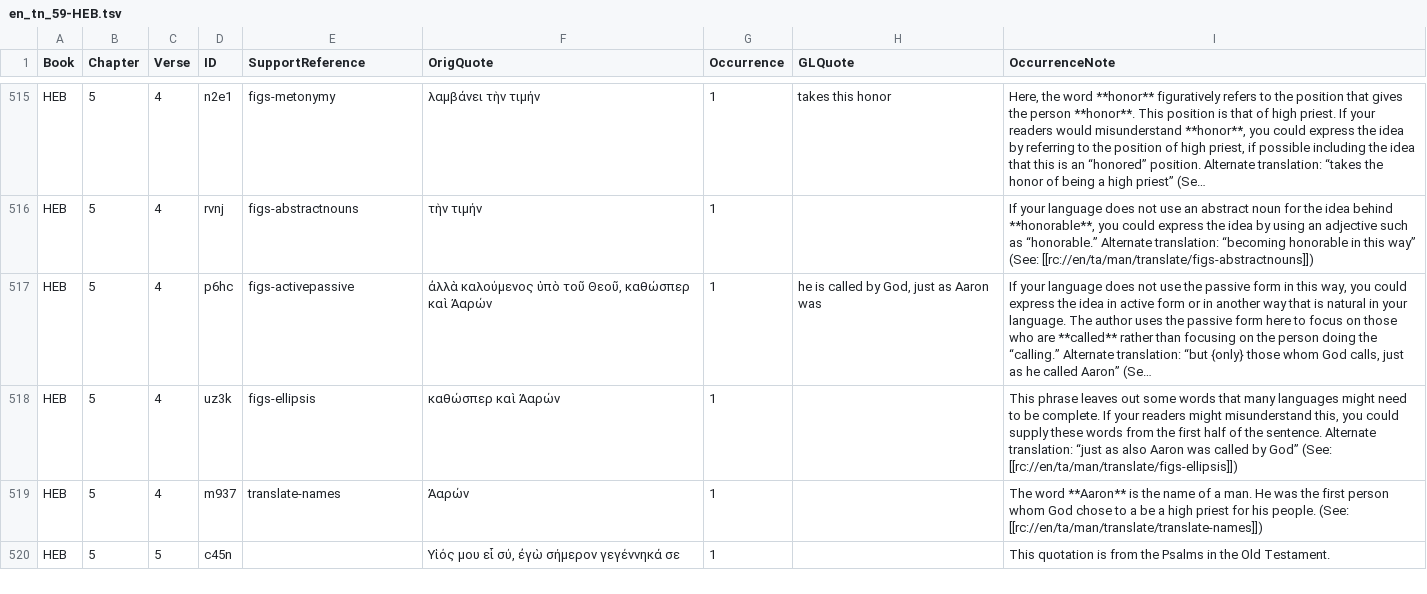
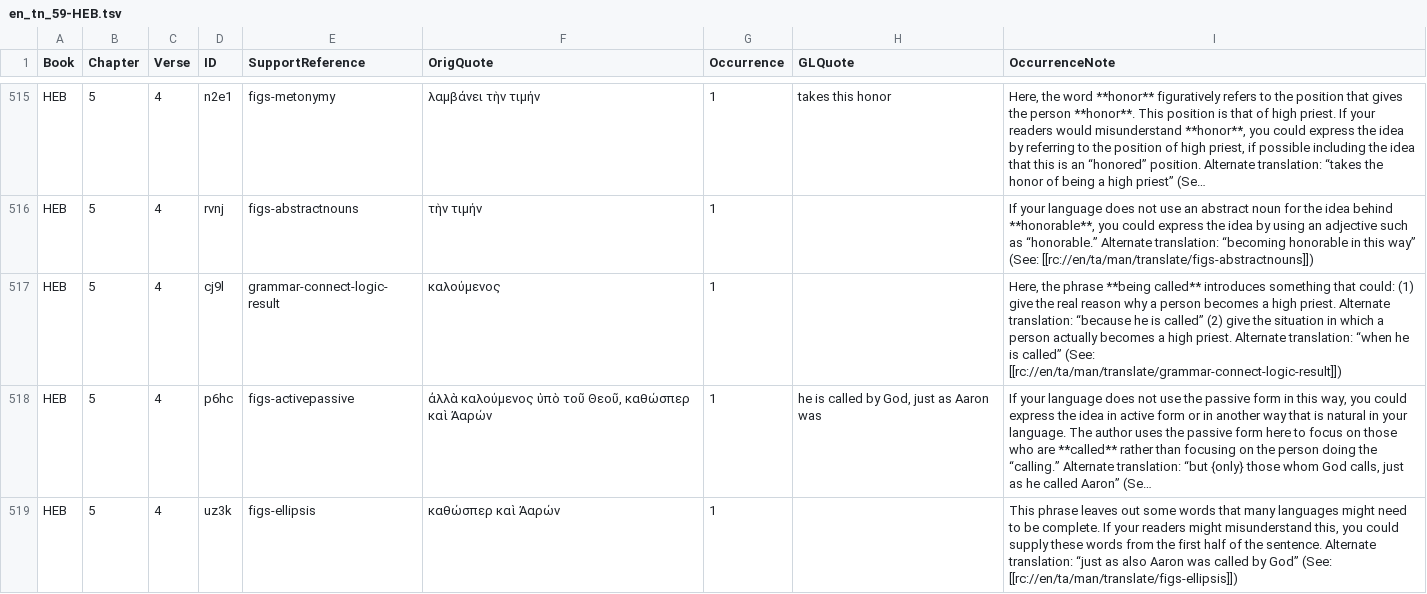
Before and after one commit to richmahn/en_tn, a TSV file: en_tn_59-HEB.tsv, drawn as a sheet; only a part is shown, gaps mark what is left out; the shorter side is filled out with more unchanged rows; long unchanged cells end in …; the diff names each change by its address in the sheet, - before the commit and + after, or states it on an @@ line.

Commit message:
Edit 'en_tn_59-HEB.tsv' using 'tc-create-app'

```diff
--- a/en_tn_59-HEB.tsv
+++ b/en_tn_59-HEB.tsv
+row 517: HEB | 5 | 4 | cj9l | grammar-connect-logic-result | καλούμενος | 1 |  | Here, the phrase **being called** introduces something that could: (1) give the real reason why a person becomes a high priest. Alternate translation: “because he is called” (2) give the situation in which a person actually becomes a high priest. Alternate translation: “when he is called” (See: [[rc://en/ta/man/translate/grammar-connect-logic-result]])
```
